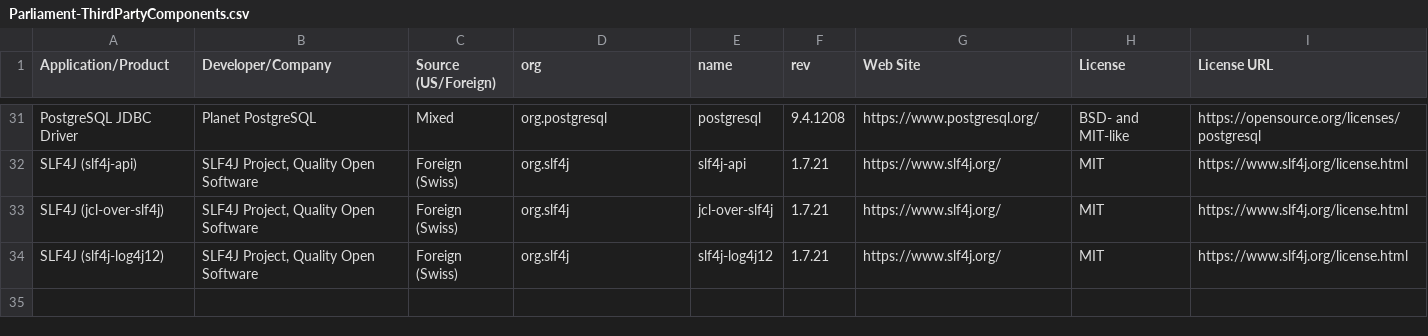
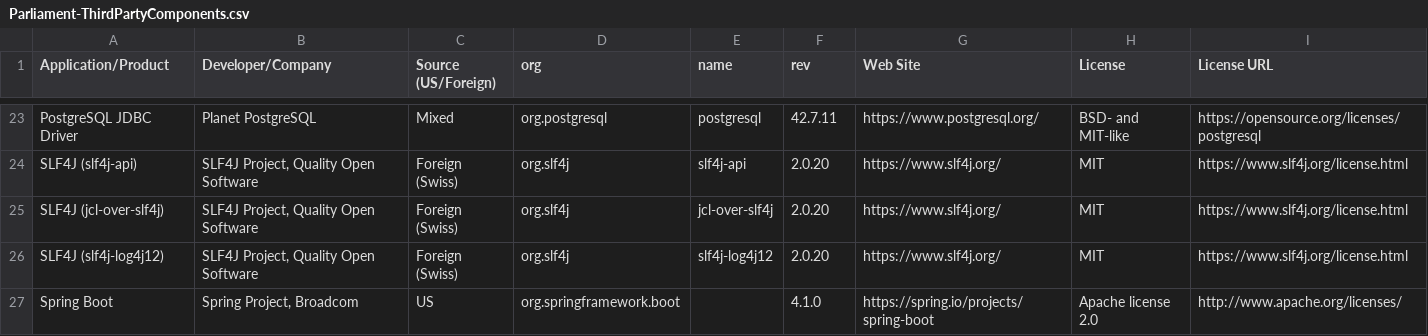
Before and after one commit to raytheonbbn/parliament, a CSV file: license/Parliament-ThirdPartyComponents.csv, drawn as a sheet; only a part is shown, gaps mark what is left out; addresses are those after the commit; the diff covers the shown part only; the diff names each change by its address in the sheet, - before the commit and + after, or states it on an @@ line.

Commit message:
Fixed up license files

```diff
--- a/license/Parliament-ThirdPartyComponents.csv
+++ b/license/Parliament-ThirdPartyComponents.csv
-F23 (rev): 9.4.1208
+F23 (rev): 42.7.11
-F24:F26 (rev): 1.7.21
+F24:F26 (rev): 2.0.20
+row 27: Spring Boot | Spring Project, Broadcom | US | org.springframework.boot |  | 4.1.0 | https://spring.io/projects/spring-boot | Apache license 2.0 | http://www.apache.org/licenses/
```
Also changed, not shown: 4 added rows, 12 removed rows and 29 edited cells elsewhere in this file, 7 other files.
